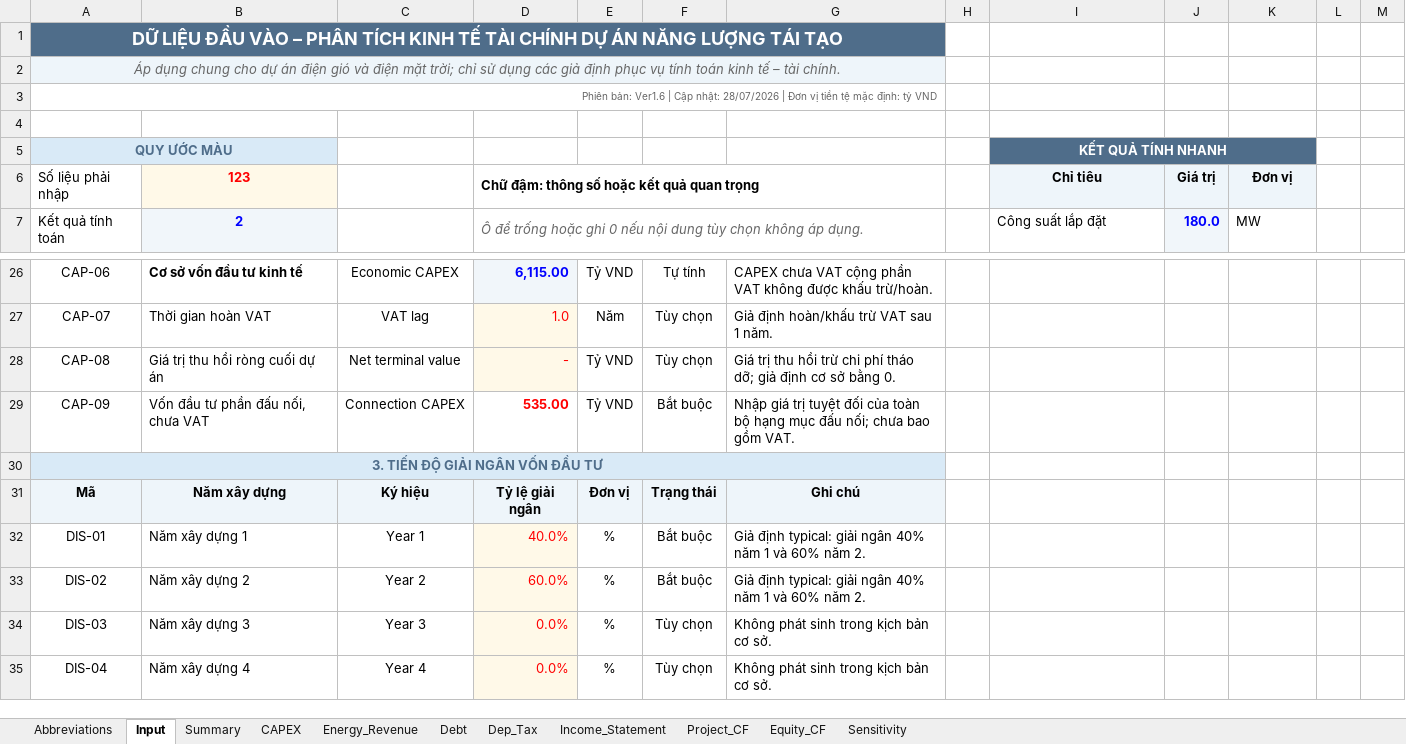
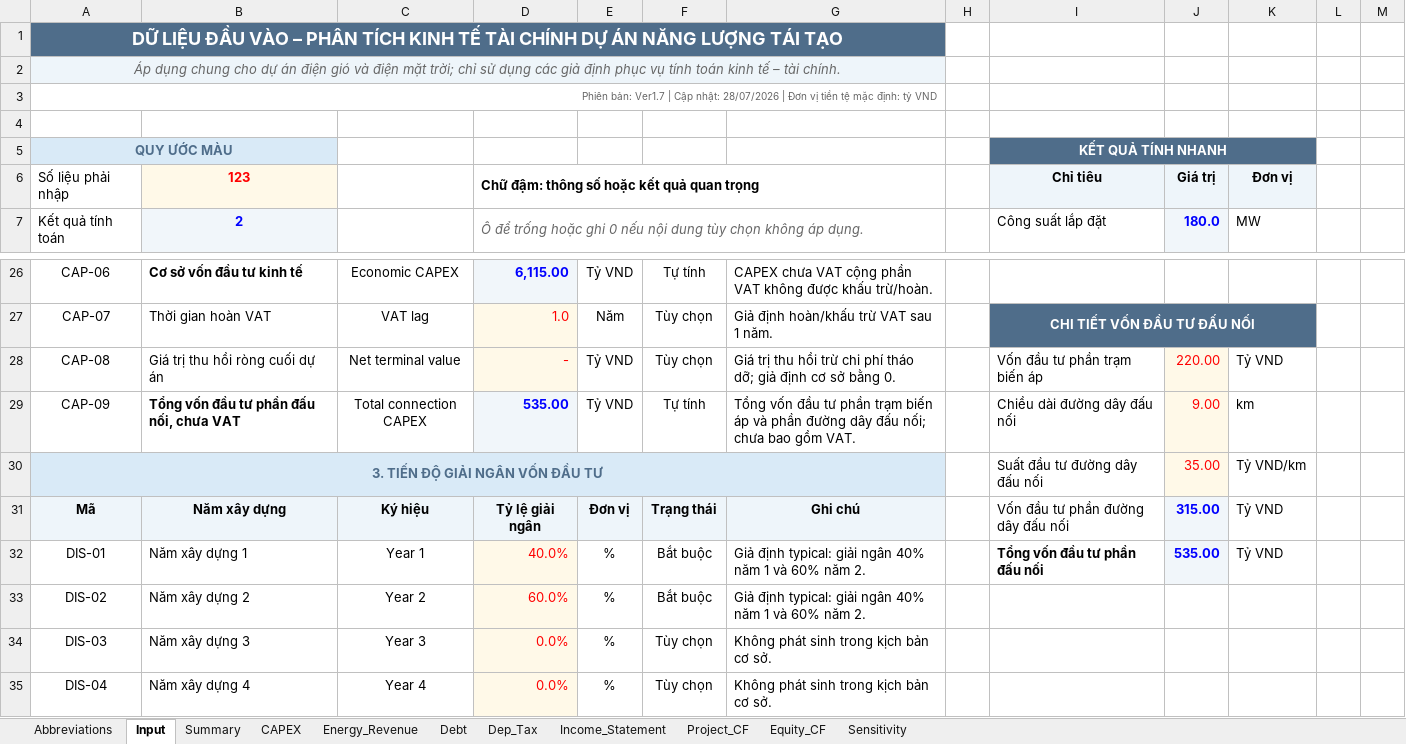
Before and after one commit to Hoang176/Phan-tich-tai-chinh, an Excel workbook: PTKTTC_Ver1.xlsx, sheet Input, drawn as a sheet; only a part is shown, gaps mark what is left out; values as stored, in another font and other column widths than the file's, no borders; conditional formats not drawn; the diff covers the shown part only; the diff names each change by its address in the sheet, - before the commit and + after, or states it on an @@ line.

Commit message:
Tách chi phí đấu nối thành trạm biến áp và đường dây

```diff
--- a/PTKTTC_Ver1.xlsx (sheet Input)
+++ b/PTKTTC_Ver1.xlsx (sheet Input)
-A3 (Số liệu phải nhập): Phiên bản: Ver1.6 | Cập…
+A3 (Số liệu phải nhập): Phiên bản: Ver1.7 | Cập…
-I27 (Chỉ tiêu): (empty)
+I27 (Chỉ tiêu): CHI TIẾT VỐN ĐẦU TƯ ĐẤU NỐI
-I27:K27 fill: none
+I27:K27 fill: #4F6D8A
+I27:K27 merged
-I28 (Chỉ tiêu): (empty)
+I28 (Chỉ tiêu): Vốn đầu tư phần trạm biến áp
-J28 (Giá trị): (empty)
+J28 (Giá trị): 220.00
-J28:J30 fill: none
+J28:J30 fill: #FFF9E8
-K28 (Đơn vị): (empty)
+K28 (Đơn vị): Tỷ VND
-B29 (123): Vốn đầu tư phần đấu nối, chưa VAT
+B29 (123): Tổng vốn đầu tư phần đấu nối, chưa VAT
-B29 bold: off
+B29 bold: on
-C29: Connection CAPEX
+C29: Total connection CAPEX
@@ D29 fill: none → #F1F6FA, text colour: #FF0000 → #0000FF @@
-F29: Bắt buộc
+F29: Tự tính
-G29: Nhập giá trị tuyệt đối của toàn bộ hạng mục đấu nối;…
+G29: Tổng vốn đầu tư phần trạm biến áp và phần đường dây đấu nối;…
-I29 (Chỉ tiêu): (empty)
+I29 (Chỉ tiêu): Chiều dài đường dây đấu nối
-J29 (Giá trị): (empty)
+J29 (Giá trị): 9.00
-K29 (Đơn vị): (empty)
+K29 (Đơn vị): km
-I30 (Chỉ tiêu): (empty)
+I30 (Chỉ tiêu): Suất đầu tư đường dây đấu nối
-J30 (Giá trị): (empty)
+J30 (Giá trị): 35.00
-K30 (Đơn vị): (empty)
+K30 (Đơn vị): Tỷ VND/km
-I31 (Chỉ tiêu): (empty)
+I31 (Chỉ tiêu): Vốn đầu tư phần đường dây đấu nối
-J31 (Giá trị): (empty)
+J31 (Giá trị): 315.00
-J31:J32 fill: none
+J31:J32 fill: #F1F6FA
-K31:K32 (Đơn vị): (empty)
+K31:K32 (Đơn vị): Tỷ VND
-I32 (Chỉ tiêu): (empty)
+I32 (Chỉ tiêu): Tổng vốn đầu tư phần đấu nối
-J32 (Giá trị): (empty)
+J32 (Giá trị): 535.00
```
Also changed, not shown: 30 edited cells and cell formats elsewhere in this sheet, sheet CAPEX, sheet Summary, formulas that keep their value.
